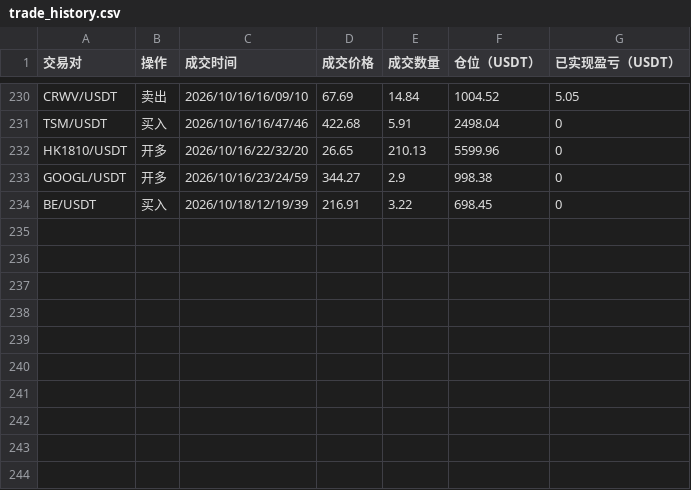
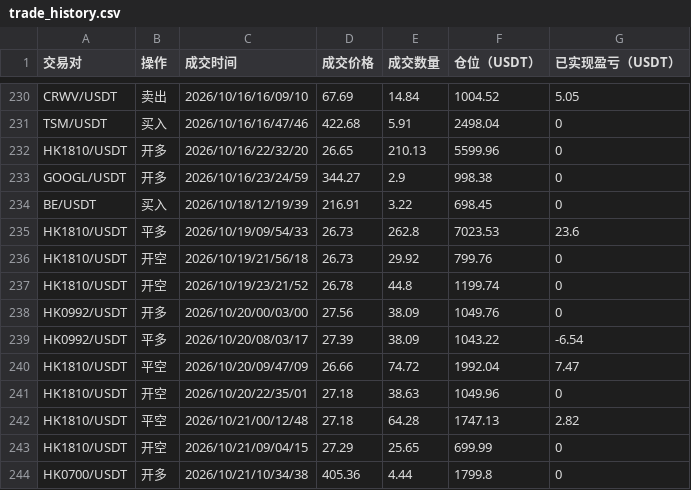
Before and after one commit to burceasn/asset-dashboard, a CSV file: trade_history.csv, drawn as a sheet; only a part is shown, gaps mark what is left out.

Commit message:
chore: update holdings and trade history through 2026-10-21

```diff
--- a/trade_history.csv
+++ b/trade_history.csv
@@ -234 +234,11 @@ GOOGL/USDT,开多,2026/10/16/23/24/59,344.27,2.9,998.38,0
 BE/USDT,买入,2026/10/18/12/19/39,216.91,3.22,698.45,0
+HK1810/USDT,平多,2026/10/19/09/54/33,26.73,262.8,7023.53,23.6
+HK1810/USDT,开空,2026/10/19/21/56/18,26.73,29.92,799.76,0
+HK1810/USDT,开空,2026/10/19/23/21/52,26.78,44.8,1199.74,0
+HK0992/USDT,开多,2026/10/20/00/03/00,27.56,38.09,1049.76,0
+HK0992/USDT,平多,2026/10/20/08/03/17,27.39,38.09,1043.22,-6.54
+HK1810/USDT,平空,2026/10/20/09/47/09,26.66,74.72,1992.04,7.47
+HK1810/USDT,开空,2026/10/20/22/35/01,27.18,38.63,1049.96,0
+HK1810/USDT,平空,2026/10/21/00/12/48,27.18,64.28,1747.13,2.82
+HK1810/USDT,开空,2026/10/21/09/04/15,27.29,25.65,699.99,0
+HK0700/USDT,开多,2026/10/21/10/34/38,405.36,4.44,1799.8,0
```
Also changed, not shown: 1 other file.
